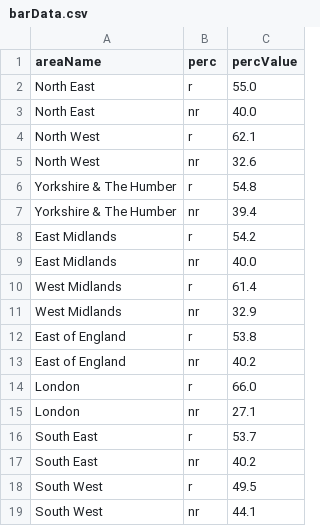
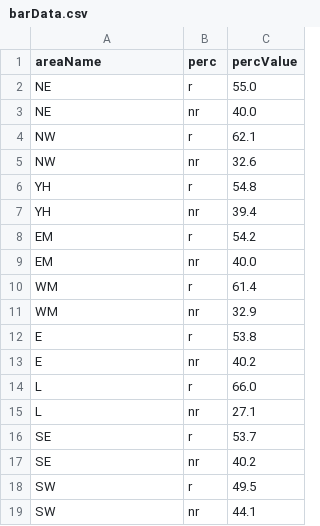
Before and after one commit to safaabdul/data, a CSV file: barData.csv, drawn as a sheet.

Commit message:
Update barData.csv

```diff
--- a/barData.csv
+++ b/barData.csv
@@ -1,19 +1,19 @@
 areaName,perc,percValue
-North East,r,55.0
-North East,nr,40.0
-North West,r,62.1
-North West,nr,32.6
-Yorkshire & The Humber,r,54.8
-Yorkshire & The Humber,nr,39.4
-East Midlands,r,54.2
-East Midlands,nr,40.0
-West Midlands,r,61.4
-West Midlands,nr,32.9
-East of England,r,53.8
-East of England,nr,40.2
-London,r,66.0
-London,nr,27.1
-South East,r,53.7
-South East,nr,40.2
-South West,r,49.5
-South West,nr,44.1
+NE,r,55.0
+NE,nr,40.0
+NW,r,62.1
+NW,nr,32.6
+YH,r,54.8
+YH,nr,39.4
+EM,r,54.2
+EM,nr,40.0
+WM,r,61.4
+WM,nr,32.9
+E,r,53.8
+E,nr,40.2
+L,r,66.0
+L,nr,27.1
+SE,r,53.7
+SE,nr,40.2
+SW,r,49.5
+SW,nr,44.1
```
